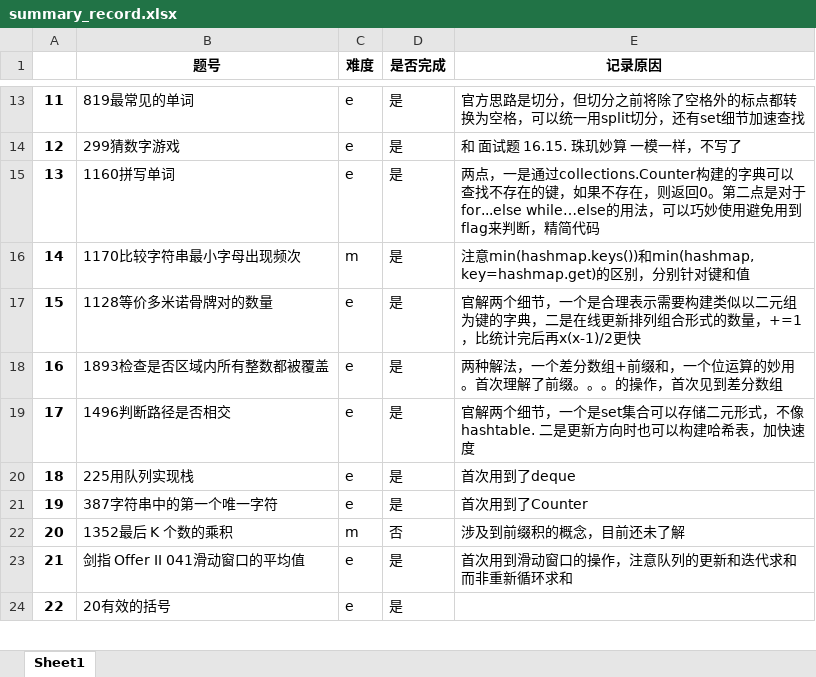
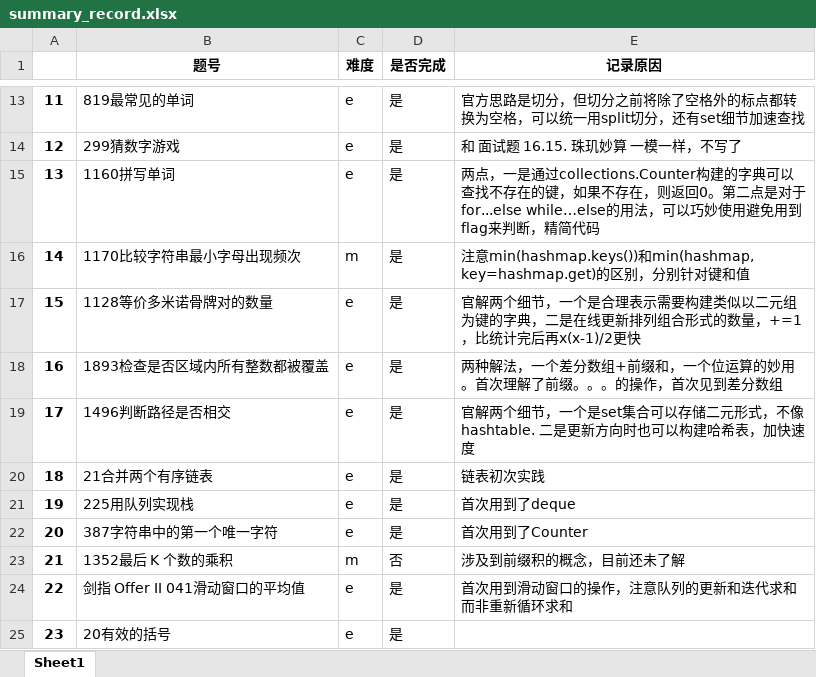
Before and after one commit to txz741/leetcode, an Excel workbook: summary_record.xlsx, sheet Sheet1, drawn as a sheet; only a part is shown, gaps mark what is left out; values as stored, in another font and other column widths than the file's, no borders; addresses are those after the commit; the diff names each change by its address in the sheet, - before the commit and + after, or states it on an @@ line.

```diff
--- a/summary_record.xlsx (sheet Sheet1)
+++ b/summary_record.xlsx (sheet Sheet1)
+row 20: 18 | 21合并两个有序链表 | e | 是 | 链表初次实践
@@ column A renumbered from row 21 down @@
```
Also changed, not shown: 3 other files.
